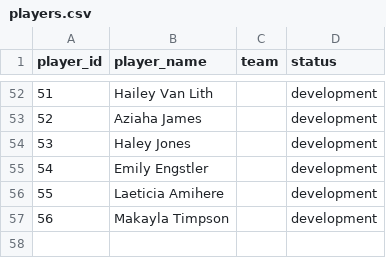
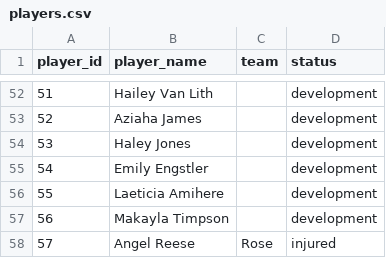
Before and after one commit to kastanis/unrivaled-league-snapbacks-3s, a CSV file: data/handmade/players.csv, drawn as a sheet; only a part is shown, gaps mark what is left out; the diff names each change by its address in the sheet, - before the commit and + after, or states it on an @@ line.

Commit message:
Add Angel Reese as inactive pending league decision

```diff
--- a/data/handmade/players.csv
+++ b/data/handmade/players.csv
+row 58: 57 | Angel Reese | Rose | injured
```
